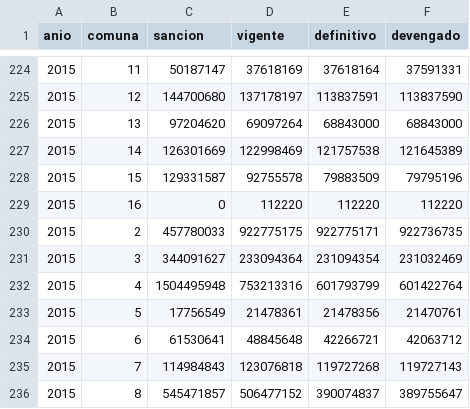
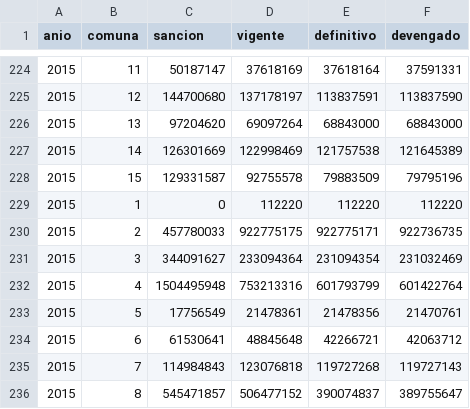
Before and after one commit to gcba/presupuesto-abierto-gcba, a CSV file: Data/geo.csv, drawn as a sheet; only a part is shown, gaps mark what is left out.

Commit message:
Update geo.csv

```diff
--- a/Data/geo.csv
+++ b/Data/geo.csv
@@ -228,3 +228,3 @@ anio,comuna,sancion,vigente,definitivo,devengado
 2015,15,129331587,92755578,79883509,79795196
-2015,16,0,112220,112220,112220
+2015,1,0,112220,112220,112220
 2015,2,457780033,922775175,922775171,922736735
```
